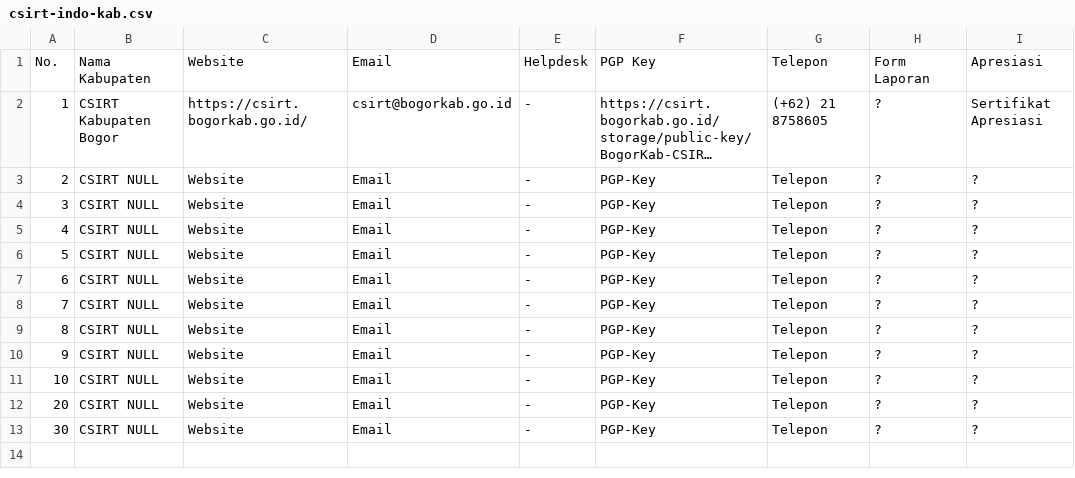
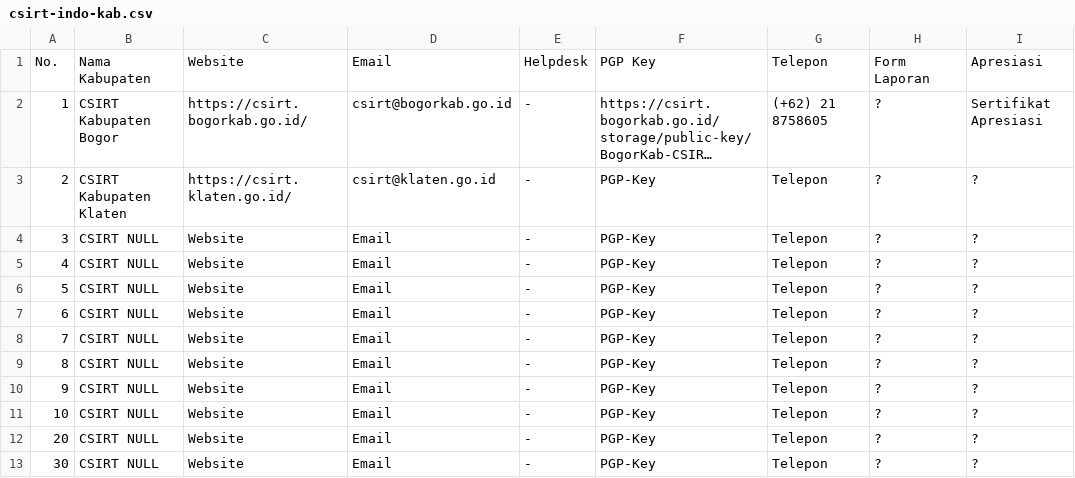
Before and after one commit to atoz-chevara/csirt-indo-gov, a CSV file: csirt-indo-kab.csv, drawn as a sheet; only a part is shown; long unchanged cells end in …; the diff names each change by its address in the sheet, - before the commit and + after, or states it on an @@ line.

Commit message:
Update csirt-indo-kab.csv

```diff
--- a/csirt-indo-kab.csv
+++ b/csirt-indo-kab.csv
-B3: CSIRT NULL
+B3: CSIRT Kabupaten Klaten
-C3: Website
+C3: https://csirt.klaten.go.id/
-D3: Email
+D3: csirt@klaten.go.id
```
